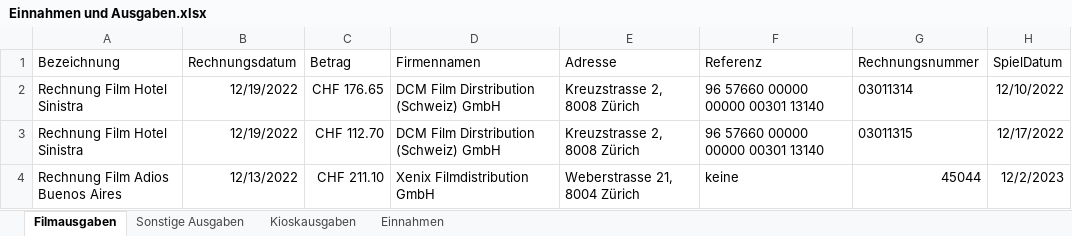
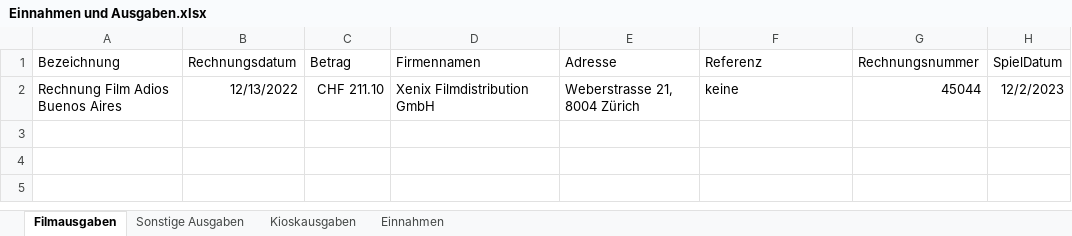
Before and after one commit to slvwagner/Kinoklub, an Excel workbook: Input/Einnahmen und Ausgaben.xlsx, sheet Filmausgaben, drawn as a sheet; values as stored, in another font and other column widths than the file's, no borders; table styles not drawn; the diff names each change by its address in the sheet, - before the commit and + after, or states it on an @@ line.

```diff
--- a/Input/Einnahmen und Ausgaben.xlsx (sheet Filmausgaben)
+++ b/Input/Einnahmen und Ausgaben.xlsx (sheet Filmausgaben)
-row 2: Rechnung Film Hotel Sinistra | 12/19/2022 | CHF 176.65 | DCM Film Dirstribution (Schweiz) GmbH | Kreuzstrasse 2, 8008 Zürich | 96 57660 00000 00000 00301 13140 | 03011314 | 12/10/2022
-row 3: Rechnung Film Hotel Sinistra | 12/19/2022 | CHF 112.70 | DCM Film Dirstribution (Schweiz) GmbH | Kreuzstrasse 2, 8008 Zürich | 96 57660 00000 00000 00301 13140 | 03011315 | 12/17/2022
```
Also changed, not shown: sheet Sonstige Ausgaben.
